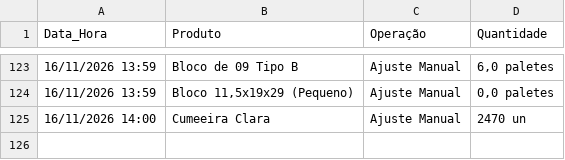
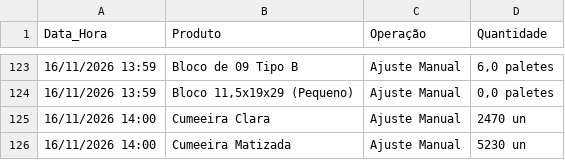
Before and after one commit to rolsimonassi-max/estoque-ceramica, a CSV file: historico.csv, drawn as a sheet; only a part is shown, gaps mark what is left out; the diff names each change by its address in the sheet, - before the commit and + after, or states it on an @@ line.

Commit message:
Atualização automática de historico.csv [skip ci]

```diff
--- a/historico.csv
+++ b/historico.csv
+row 126: 16/11/2026 14:00 | Cumeeira Matizada | Ajuste Manual | 5230 un
```
